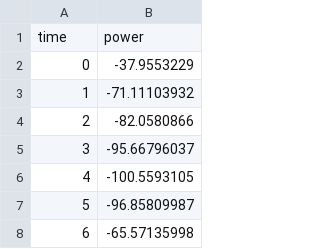
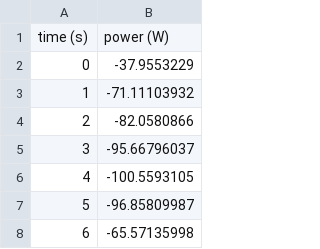
Before and after one commit to arismachina/demo-model-library, a CSV file: drive_cycles/Auto US06 Power.csv, drawn as a sheet; only a part is shown.

```diff
--- a/drive_cycles/Auto US06 Power.csv
+++ b/drive_cycles/Auto US06 Power.csv
@@ -1,2 +1,2 @@
-time,power
+time (s), power (W)
 0,-37.9553229
```
Also changed, not shown: drive_cycles/Aero Quad Drone Power.csv, drive_cycles/Aero eVTOL Power.csv, 35 other files.
